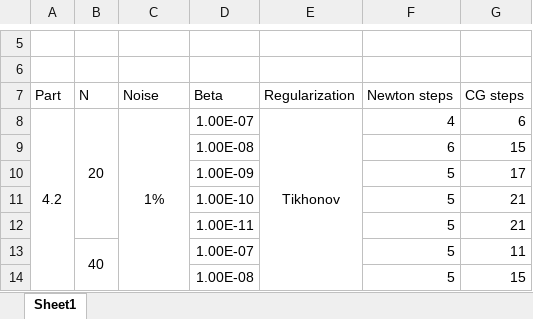
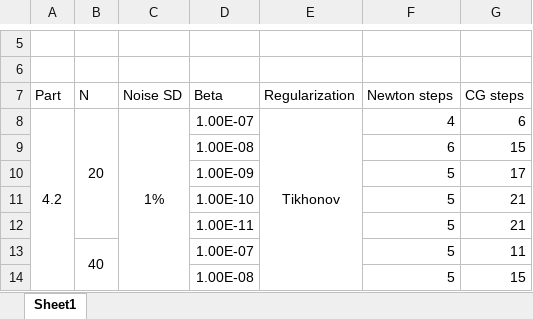
Before and after one commit to mashadab/Computational-and-Variational-Methods-for-Inverse-Problems, an Excel workbook: HW5-transient-NewtonCG/steps.xlsx, sheet Sheet1, drawn as a sheet; only a part is shown, gaps mark what is left out; values as stored, in another font and other column widths than the file's, no borders; the diff names each change by its address in the sheet, - before the commit and + after, or states it on an @@ line.

```diff
--- a/HW5-transient-NewtonCG/steps.xlsx (sheet Sheet1)
+++ b/HW5-transient-NewtonCG/steps.xlsx (sheet Sheet1)
-C7: Noise
+C7: Noise SD
```
Also changed, not shown: 8 other files.
